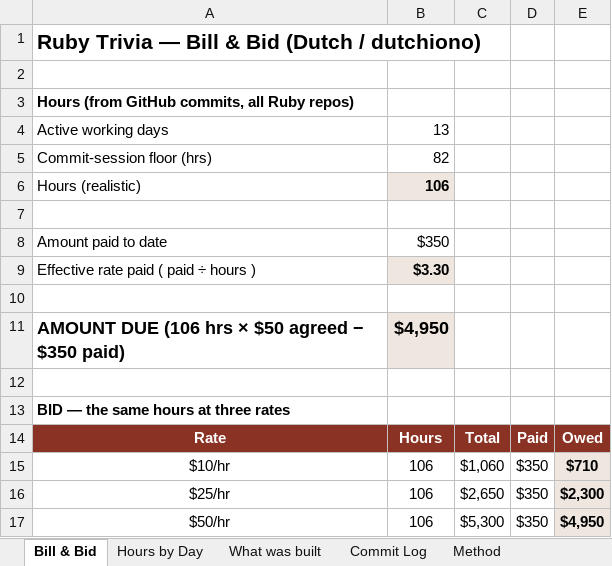
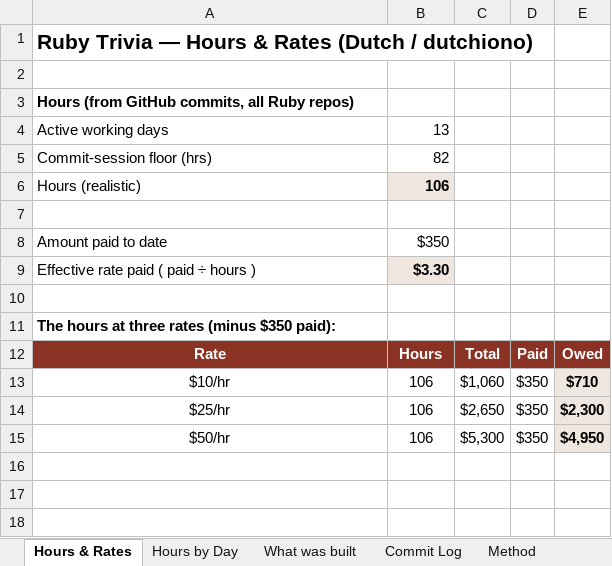
Before and after one commit to dutchiono/ruby-trivia-statement-of-work, an Excel workbook: Dutch-Ruby-Comp-Claim.xlsx, sheet Hours & Rates, drawn as a sheet; values as stored, in another font and other column widths than the file's, no borders; removed rows and columns are numbered as before the commit, all else as after; the diff names each change by its address in the sheet, - before the commit and + after, or states it on an @@ line.

Commit message:
Fix tables: real HTML table (markdown tables weren't rendering); drop invoice framing; one clean table + receipts

```diff
--- a/Dutch-Ruby-Comp-Claim.xlsx (sheet Hours & Rates)
+++ b/Dutch-Ruby-Comp-Claim.xlsx (sheet Hours & Rates)
-sheet tab: Bill & Bid
+sheet tab: Hours & Rates
-A1: …Trivia — Bill & Bid (Dutch /…
+A1: …Trivia — Hours & Rates (Dutch /…
-row 11: AMOUNT DUE (106 hrs × $50 agreed − $350 paid) | $4,950
-row 12: (empty)
-A11: BID — the same hours at three rates
+A11: The hours at three rates (minus $350 paid):
```
Also changed, not shown: 2 other files.
